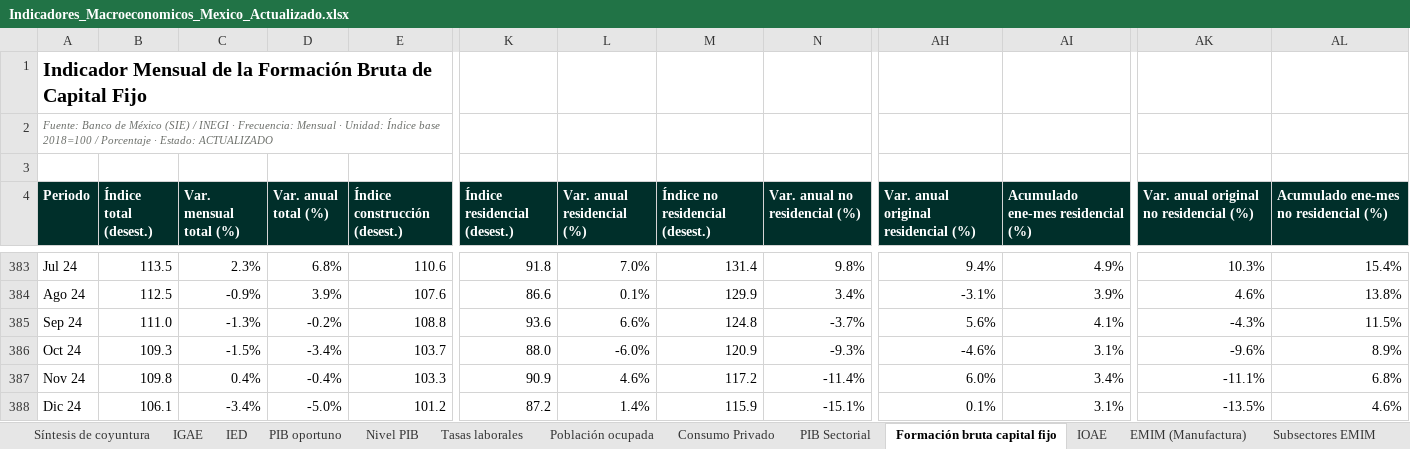
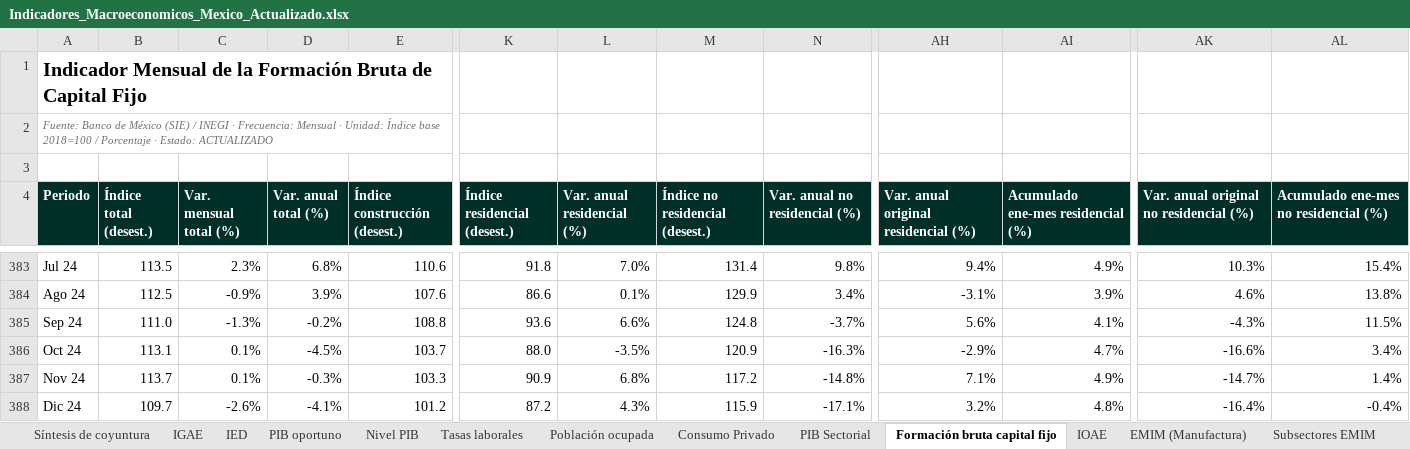
Before and after one commit to luisbuendiag/Indicadores_macroeconomicos_Mex, an Excel workbook: downloads/Indicadores_Macroeconomicos_Mexico_Actualizado.xlsx, sheet Formación bruta capital fijo, drawn as a sheet; only a part is shown, gaps mark what is left out; values as stored, in another font and other column widths than the file's, no borders; the diff covers the shown part only; the diff names each change by its address in the sheet, - before the commit and + after, or states it on an @@ line.

```diff
--- a/downloads/Indicadores_Macroeconomicos_Mexico_Actualizado.xlsx (sheet Formación bruta capital fijo)
+++ b/downloads/Indicadores_Macroeconomicos_Mexico_Actualizado.xlsx (sheet Formación bruta capital fijo)
-B386 (Índice total (desest.)): 109.3
+B386 (Índice total (desest.)): 113.1
-C386 (Var. mensual total (%)): -1.5%
+C386 (Var. mensual total (%)): 0.1%
-D386 (Var. anual total (%)): -3.4%
+D386 (Var. anual total (%)): -4.5%
-L386 (Var. anual residencial (%)): -6.0%
+L386 (Var. anual residencial (%)): -3.5%
-N386 (Var. anual no residencial (%)): -9.3%
+N386 (Var. anual no residencial (%)): -16.3%
-AH386: -4.6%
+AH386: -2.9%
-AI386: 3.1%
+AI386: 4.7%
-AK386: -9.6%
+AK386: -16.6%
-AL386: 8.9%
+AL386: 3.4%
-B387 (Índice total (desest.)): 109.8
+B387 (Índice total (desest.)): 113.7
-C387 (Var. mensual total (%)): 0.4%
+C387 (Var. mensual total (%)): 0.1%
-D387 (Var. anual total (%)): -0.4%
+D387 (Var. anual total (%)): -0.3%
-L387 (Var. anual residencial (%)): 4.6%
+L387 (Var. anual residencial (%)): 6.8%
-N387 (Var. anual no residencial (%)): -11.4%
+N387 (Var. anual no residencial (%)): -14.8%
-AH387: 6.0%
+AH387: 7.1%
-AI387: 3.4%
+AI387: 4.9%
-AK387: -11.1%
+AK387: -14.7%
-AL387: 6.8%
+AL387: 1.4%
-B388 (Índice total (desest.)): 106.1
+B388 (Índice total (desest.)): 109.7
-C388 (Var. mensual total (%)): -3.4%
+C388 (Var. mensual total (%)): -2.6%
-D388 (Var. anual total (%)): -5.0%
+D388 (Var. anual total (%)): -4.1%
-L388 (Var. anual residencial (%)): 1.4%
+L388 (Var. anual residencial (%)): 4.3%
-N388 (Var. anual no residencial (%)): -15.1%
+N388 (Var. anual no residencial (%)): -17.1%
-AH388: 0.1%
+AH388: 3.2%
-AI388: 3.1%
+AI388: 4.8%
-AK388: -13.5%
+AK388: -16.4%
-AL388: 4.6%
+AL388: -0.4%
```
Also changed, not shown: 338 edited cells elsewhere in this sheet, sheet EMOE (Confianza empresarial), sheet Control de actualizaciones, sheet Síntesis de coyuntura, sheet Metodología y fuentes, sheet INPC, sheet Tipo de cambio FIX, 1 more sheet, downloads/indicadores/EMOE/EMOE_datos.xlsx, downloads/indicadores/IMFBCF/IMFBCF_datos.xlsx, 30 other files.
